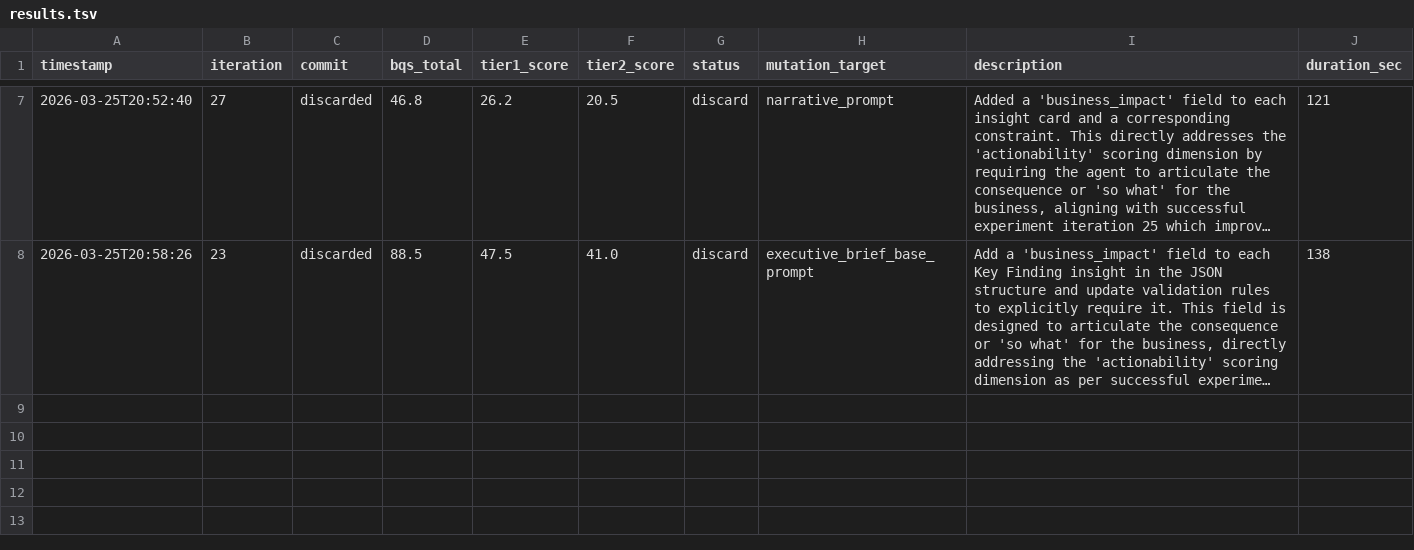
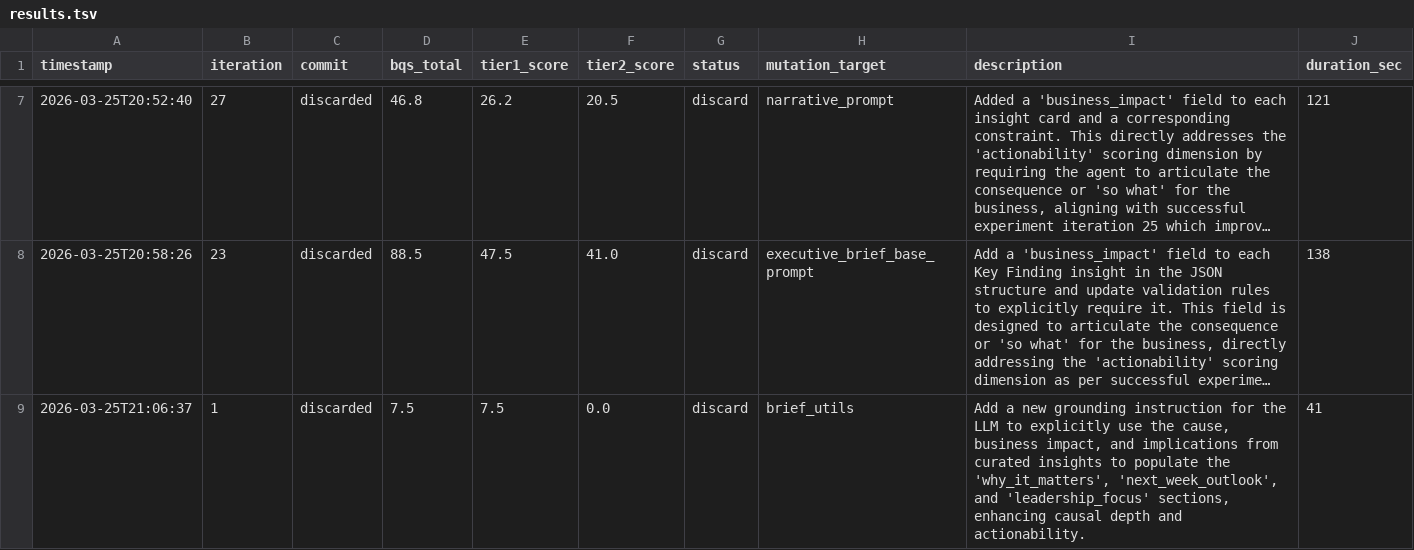
Before and after one commit to ty-hayes-82/data-analyst-agent, a TSV file: autoresearch/results.tsv, drawn as a sheet; only a part is shown, gaps mark what is left out; long unchanged cells end in …; the diff names each change by its address in the sheet, - before the commit and + after, or states it on an @@ line.

```diff
--- a/autoresearch/results.tsv
+++ b/autoresearch/results.tsv
+row 9: 2026-03-25T21:06:37 | 1 | discarded | 7.5 | 7.5 | 0.0 | discard | brief_utils | Add a new grounding instruction for the LLM to explicitly use the cause, business impact, and implications from curated insights to populate the 'why_it_matters', 'next_week_outlook', and 'leadership_focus' sections, enhancing causal depth and actionability. | 41
```
Also changed, not shown: 1 other file.
